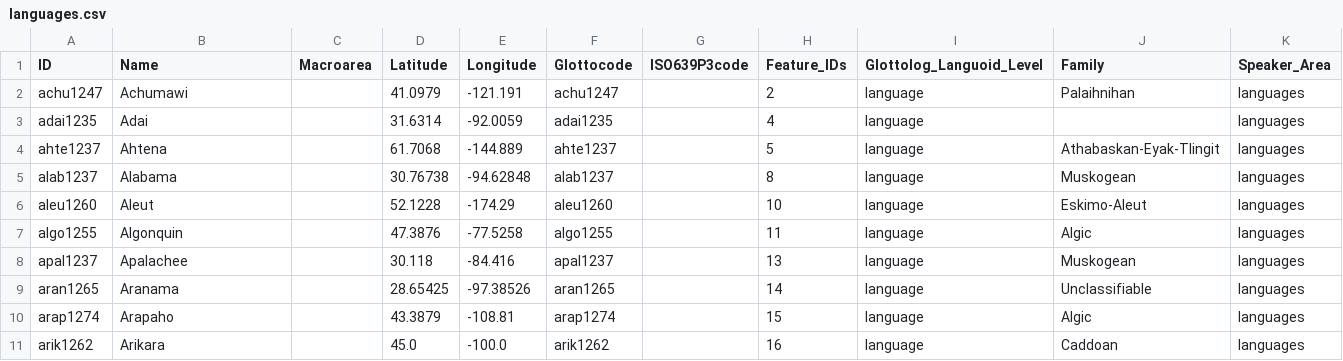
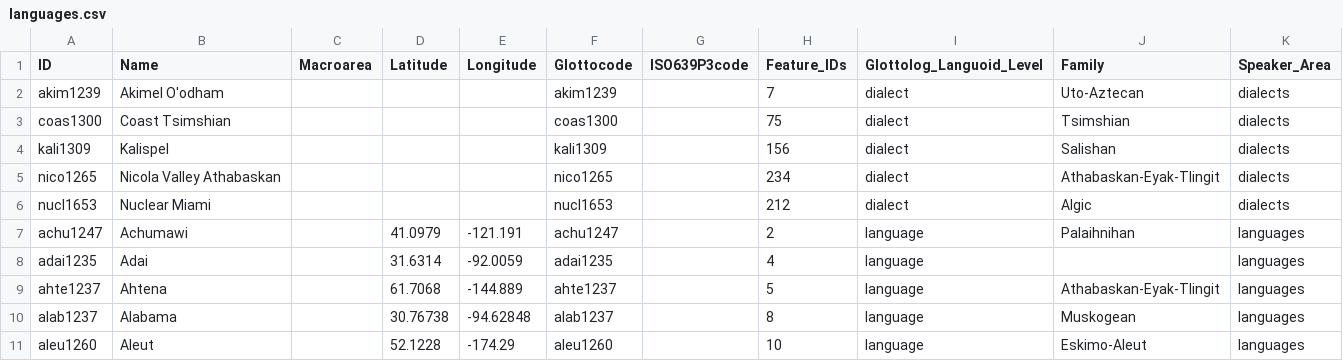
Before and after one commit to Glottography/haynie2019modern, a CSV file: cldf/languages.csv, drawn as a sheet; only a part is shown; the shorter side is filled out with more unchanged rows.

```diff
--- a/cldf/languages.csv
+++ b/cldf/languages.csv
@@ -1,2 +1,7 @@
 ID,Name,Macroarea,Latitude,Longitude,Glottocode,ISO639P3code,Feature_IDs,Glottolog_Languoid_Level,Family,Speaker_Area
+akim1239,Akimel O'odham,,,,akim1239,,7,dialect,Uto-Aztecan,dialects
+coas1300,Coast Tsimshian,,,,coas1300,,75,dialect,Tsimshian,dialects
+kali1309,Kalispel,,,,kali1309,,156,dialect,Salishan,dialects
+nico1265,Nicola Valley Athabaskan,,,,nico1265,,234,dialect,Athabaskan-Eyak-Tlingit,dialects
+nucl1653,Nuclear Miami,,,,nucl1653,,212,dialect,Algic,dialects
 achu1247,Achumawi,,41.0979,-121.191,achu1247,,2,language,Palaihnihan,languages
```
Also changed, not shown: cldf/media.csv, 4 other files.
